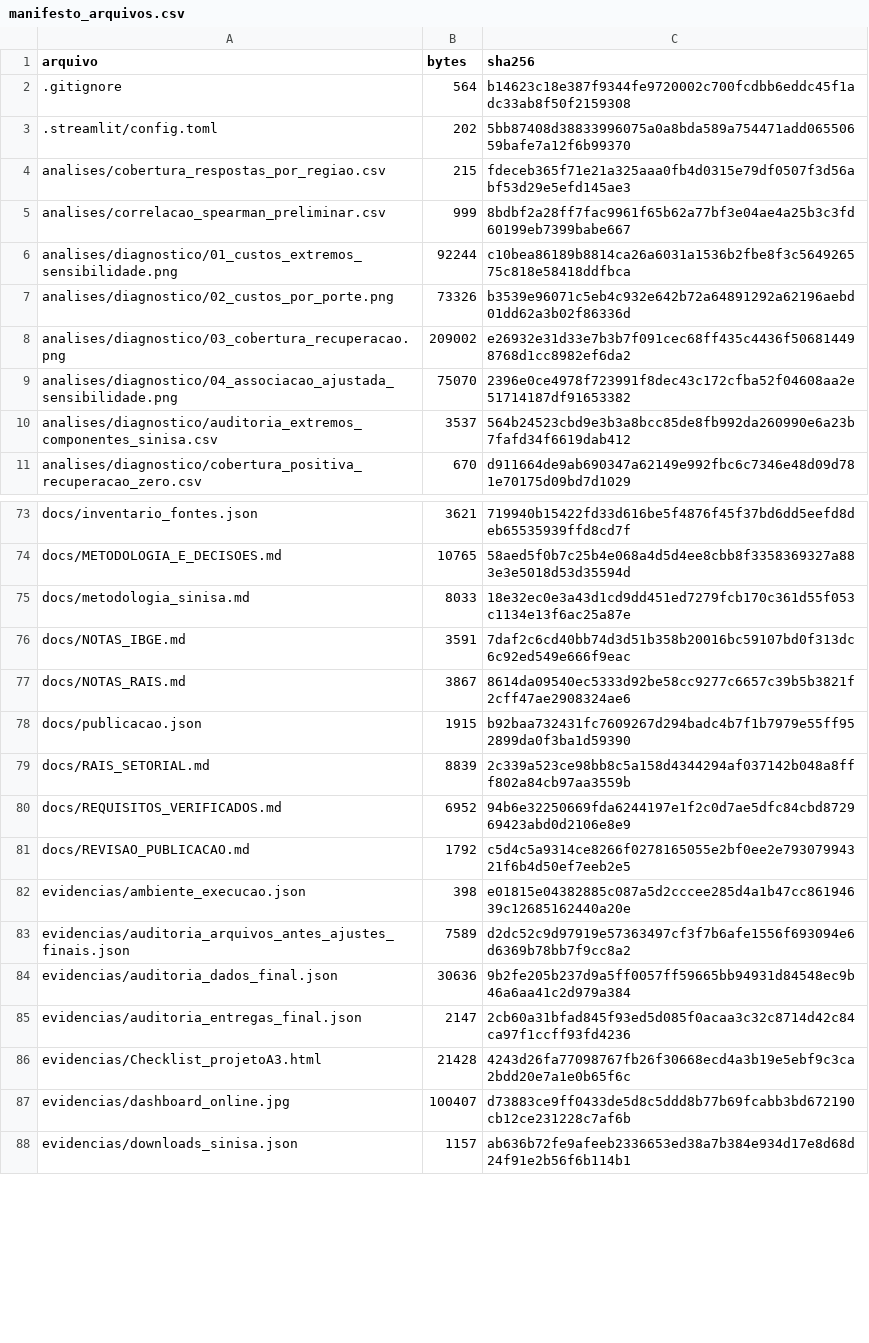
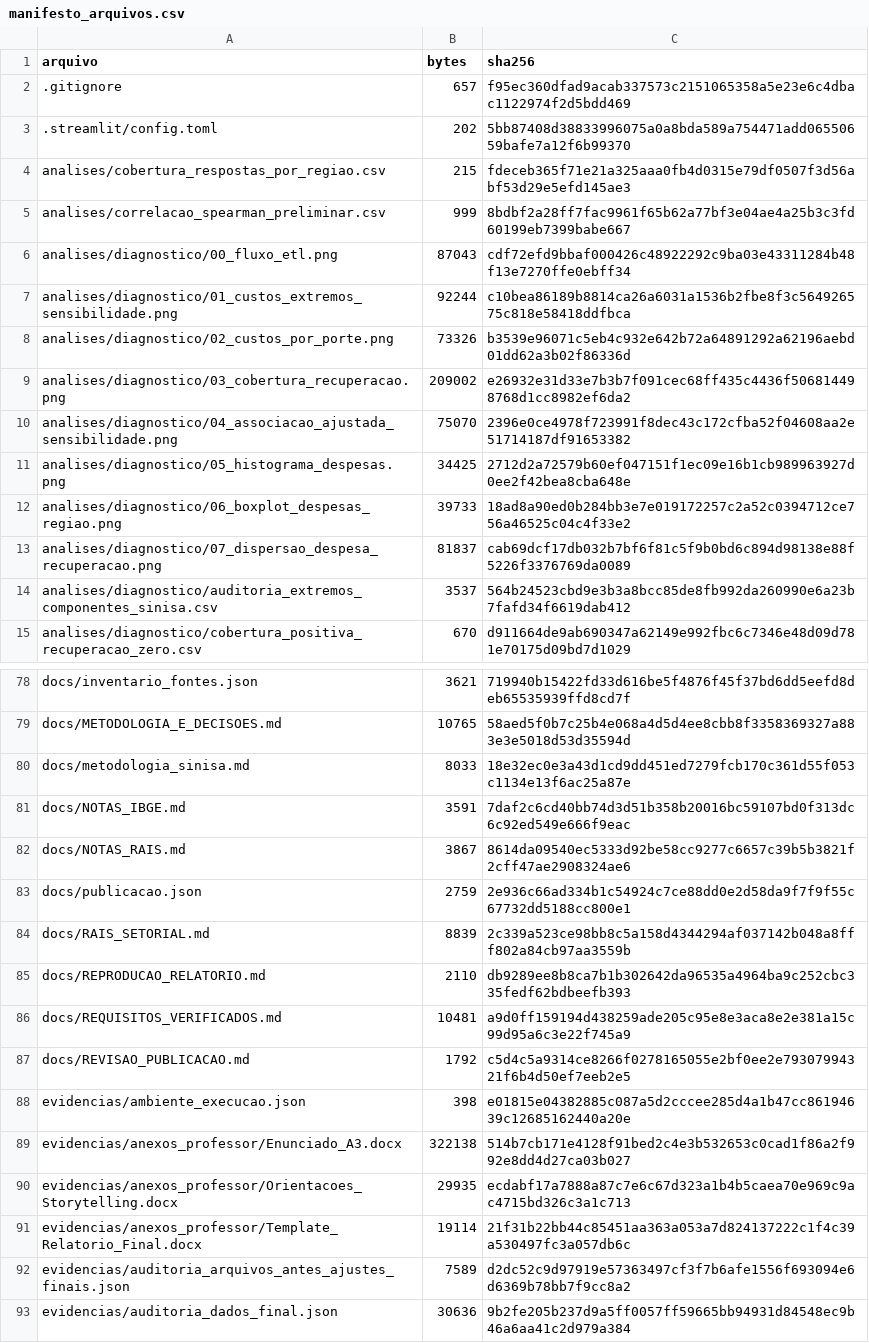
Before and after one commit to herbarth/a3-saneamento-inteligente, a CSV file: evidencias/manifesto_arquivos.csv, drawn as a sheet; only a part is shown, gaps mark what is left out; the shorter side is filled out with more unchanged rows; the diff covers the shown part only.

Commit message:
Revisa relatório conforme template e apresenta estatísticas completas

```diff
--- a/evidencias/manifesto_arquivos.csv
+++ b/evidencias/manifesto_arquivos.csv
@@ -1,3 +1,3 @@
 arquivo,bytes,sha256
-.gitignore,564,b14623c18e387f9344fe9720002c700fcdbb6eddc45f1adc33ab8f50f2159308
+.gitignore,657,f95ec360dfad9acab337573c2151065358a5e23e6c4dbac1122974f2d5bdd469
 .streamlit/config.toml,202,5bb87408d38833996075a0a8bda589a754471add06550659bafe7a12f6b99370
@@ -5,2 +5,3 @@ analises/cobertura_respostas_por_regiao.csv,215,fdeceb365f71e21a325aaa0fb4d0315e
 analises/correlacao_spearman_preliminar.csv,999,8bdbf2a28ff7fac9961f65b62a77bf3e04ae4a25b3c3fd60199eb7399babe667
+analises/diagnostico/00_fluxo_etl.png,87043,cdf72efd9bbaf000426c48922292c9ba03e43311284b48f13e7270ffe0ebff34
 analises/diagnostico/01_custos_extremos_sensibilidade.png,92244,c10bea86189b8814ca26a6031a1536b2fbe8f3c564926575c818e58418ddfbca
@@ -9,2 +10,5 @@ analises/diagnostico/03_cobertura_recuperacao.png,209002,e26932e31d33e7b3b7f091c
 analises/diagnostico/04_associacao_ajustada_sensibilidade.png,75070,2396e0ce4978f723991f8dec43c172cfba52f04608aa2e51714187df91653382
+analises/diagnostico/05_histograma_despesas.png,34425,2712d2a72579b60ef047151f1ec09e16b1cb989963927d0ee2f42bea8cba648e
+analises/diagnostico/06_boxplot_despesas_regiao.png,39733,18ad8a90ed0b284bb3e7e019172257c2a52c0394712ce756a46525c04c4f33e2
+analises/diagnostico/07_dispersao_despesa_recuperacao.png,81837,cab69dcf17db032b7bf6f81c5f9b0bd6c894d98138e88f5226f3376769da0089
 analises/diagnostico/auditoria_extremos_componentes_sinisa.csv,3537,564b24523cbd9e3b3a8bcc85de8fb992da260990e6a23b7fafd34f6619dab412
@@ -77,7 +82,11 @@ docs/NOTAS_IBGE.md,3591,7daf2c6cd40bb74d3d51b358b20016bc59107bd0f313dc6c92ed549e
 docs/NOTAS_RAIS.md,3867,8614da09540ec5333d92be58cc9277c6657c39b5b3821f2cff47ae2908324ae6
-docs/publicacao.json,1915,b92baa732431fc7609267d294badc4b7f1b7979e55ff952899da0f3ba1d59390
+docs/publicacao.json,2759,2e936c66ad334b1c54924c7ce88dd0e2d58da9f7f9f55c67732dd5188cc800e1
 docs/RAIS_SETORIAL.md,8839,2c339a523ce98bb8c5a158d4344294af037142b048a8fff802a84cb97aa3559b
-docs/REQUISITOS_VERIFICADOS.md,6952,94b6e32250669fda6244197e1f2c0d7ae5dfc84cbd872969423abd0d2106e8e9
+docs/REPRODUCAO_RELATORIO.md,2110,db9289ee8b8ca7b1b302642da96535a4964ba9c252cbc335fedf62bdbeefb393
+docs/REQUISITOS_VERIFICADOS.md,10481,a9d0ff159194d438259ade205c95e8e3aca8e2e381a15c99d95a6c3e22f745a9
 docs/REVISAO_PUBLICACAO.md,1792,c5d4c5a9314ce8266f0278165055e2bf0ee2e79307994321f6b4d50ef7eeb2e5
 evidencias/ambiente_execucao.json,398,e01815e04382885c087a5d2cccee285d4a1b47cc86194639c12685162440a20e
+evidencias/anexos_professor/Enunciado_A3.docx,322138,514b7cb171e4128f91bed2c4e3b532653c0cad1f86a2f992e8dd4d27ca03b027
+evidencias/anexos_professor/Orientacoes_Storytelling.docx,29935,ecdabf17a7888a87c7e6c67d323a1b4b5caea70e969c9ac4715bd326c3a1c713
+evidencias/anexos_professor/Template_Relatorio_Final.docx,19114,21f31b22bb44c85451aa363a053a7d824137222c1f4c39a530497fc3a057db6c
 evidencias/auditoria_arquivos_antes_ajustes_finais.json,7589,d2dc52c9d97919e57363497cf3f7b6afe1556f693094e6d6369b78bb7f9cc8a2
```
Also changed, not shown: 3 added rows and 22 edited cells elsewhere in this file, docs/acompanhamento_a3.csv, 21 other files.
